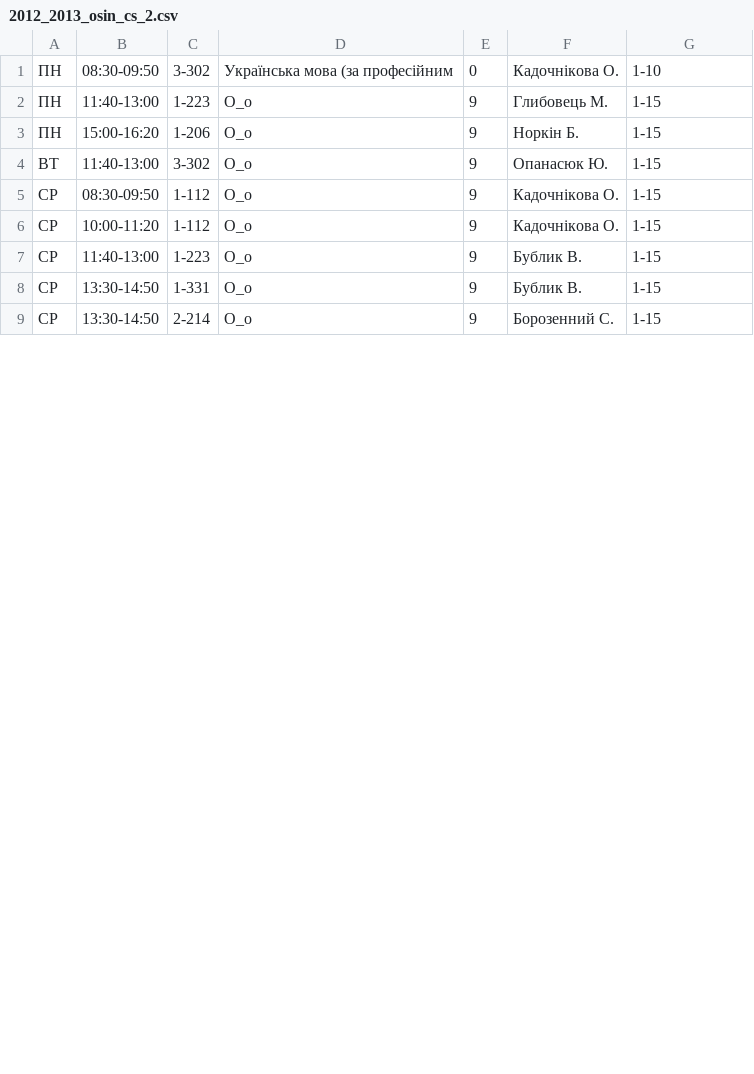
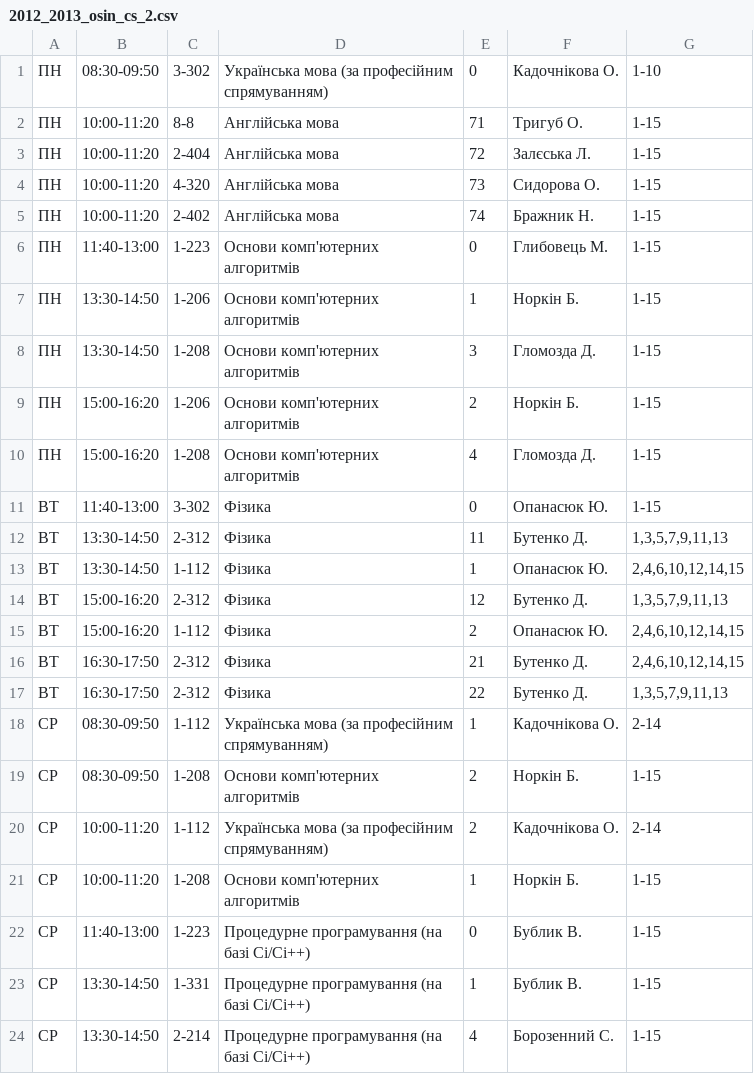
Before and after one commit to troyand/timetable_jan, a CSV file: timetable/unified_docs/2012_2013_osin_cs_2.csv, drawn as a sheet; only a part is shown; the diff covers the shown part only.

Commit message:
Modified 2-nd and 3-rd year timetables.

```diff
--- a/timetable/unified_docs/2012_2013_osin_cs_2.csv
+++ b/timetable/unified_docs/2012_2013_osin_cs_2.csv
@@ -1,9 +1,24 @@
-"ПН","08:30-09:50","3-302","Українська мова (за професійним","0","Кадочнікова О. ","1-10"
-"ПН","11:40-13:00","1-223","O_o","9","Глибовець М. ","1-15"
-"ПН","15:00-16:20","1-206","O_o","9","Норкін Б. ","1-15"
-"ВТ","11:40-13:00","3-302","O_o","9","Опанасюк Ю. ","1-15"
-"СР","08:30-09:50","1-112","O_o","9","Кадочнікова О. ","1-15"
-"СР","10:00-11:20","1-112","O_o","9","Кадочнікова О. ","1-15"
-"СР","11:40-13:00","1-223","O_o","9","Бублик В. ","1-15"
-"СР","13:30-14:50","1-331","O_o","9","Бублик В. ","1-15"
-"СР","13:30-14:50","2-214","O_o","9","Борозенний С. ","1-15"
+"ПН","08:30-09:50","3-302","Українська мова (за професійним спрямуванням)","0","Кадочнікова О. ","1-10"
+"ПН","10:00-11:20","8-8","Англійська мова","71","Тригуб О. ","1-15"
+"ПН","10:00-11:20","2-404","Англійська мова","72","Залєська Л. ","1-15"
+"ПН","10:00-11:20","4-320","Англійська мова","73","Сидорова О. ","1-15"
+"ПН","10:00-11:20","2-402","Англійська мова","74","Бражник Н. ","1-15"
+"ПН","11:40-13:00","1-223","Основи комп'ютерних алгоритмів","0","Глибовець М. ","1-15"
+"ПН","13:30-14:50","1-206","Основи комп'ютерних алгоритмів","1","Норкін Б. ","1-15"
+"ПН","13:30-14:50","1-208","Основи комп'ютерних алгоритмів","3","Гломозда Д. ","1-15"
+"ПН","15:00-16:20","1-206","Основи комп'ютерних алгоритмів","2","Норкін Б. ","1-15"
+"ПН","15:00-16:20","1-208","Основи комп'ютерних алгоритмів","4","Гломозда Д. ","1-15"
+"ВТ","11:40-13:00","3-302","Фізика","0","Опанасюк Ю. ","1-15"
+"ВТ","13:30-14:50","2-312","Фізика","11","Бутенко Д. ","1,3,5,7,9,11,13"
+"ВТ","13:30-14:50","1-112","Фізика","1","Опанасюк Ю. ","2,4,6,10,12,14,15"
+"ВТ","15:00-16:20","2-312","Фізика","12","Бутенко Д. ","1,3,5,7,9,11,13"
+"ВТ","15:00-16:20","1-112","Фізика","2","Опанасюк Ю. ","2,4,6,10,12,14,15"
+"ВТ","16:30-17:50","2-312","Фізика","21","Бутенко Д. ","2,4,6,10,12,14,15"
+"ВТ","16:30-17:50","2-312","Фізика","22","Бутенко Д. ","1,3,5,7,9,11,13"
+"СР","08:30-09:50","1-112","Українська мова (за професійним спрямуванням)","1","Кадочнікова О. ","2-14"
+"СР","08:30-09:50","1-208","Основи комп'ютерних алгоритмів","2","Норкін Б. ","1-15"
+"СР","10:00-11:20","1-112","Українська мова (за професійним спрямуванням)","2","Кадочнікова О. ","2-14"
+"СР","10:00-11:20","1-208","Основи комп'ютерних алгоритмів","1","Норкін Б. ","1-15"
+"СР","11:40-13:00","1-223","Процедурне програмування (на базі Сі/Сі++)","0","Бублик В. ","1-15"
+"СР","13:30-14:50","1-331","Процедурне програмування (на базі Сі/Сі++)","1","Бублик В. ","1-15"
+"СР","13:30-14:50","2-214","Процедурне програмування (на базі Сі/Сі++)","4","Борозенний С. ","1-15"
```
Also changed, not shown: 8 added rows and 15 edited cells elsewhere in this file, timetable/unified_docs/2012_2013_osin_cs_3.csv, timetable/unified_docs/2012_2013_osin_math_3.csv, 4 other files.
